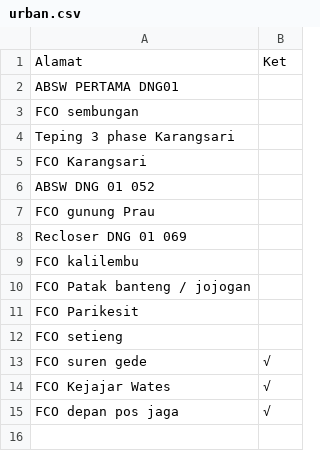
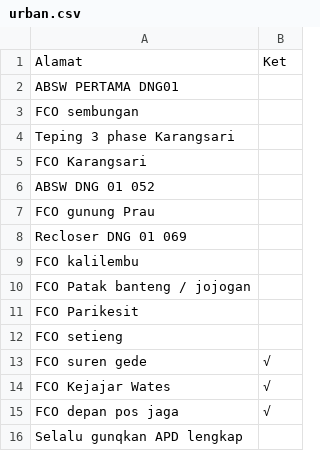
Before and after one commit to zaidhidayat/web, a CSV file: assets/urban.csv, drawn as a sheet; the diff names each change by its address in the sheet, - before the commit and + after, or states it on an @@ line.

Commit message:
Add note about using complete PPE

```diff
--- a/assets/urban.csv
+++ b/assets/urban.csv
+row 16: Selalu gunqkan APD lengkap
```
